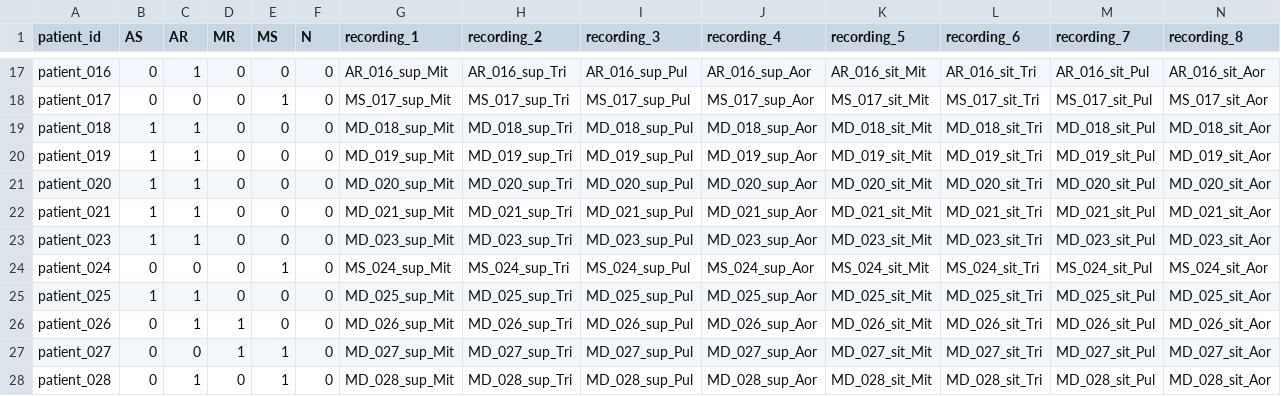
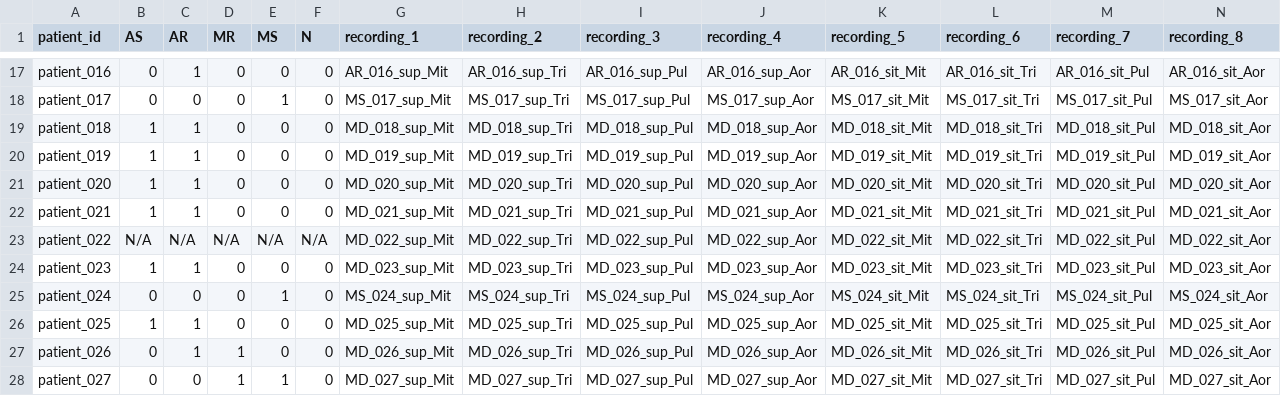
Before and after one commit to sani002/BMD-HS-Dataset, a CSV file: train.csv, drawn as a sheet; only a part is shown, gaps mark what is left out; the shorter side is filled out with more unchanged rows; the diff names each change by its address in the sheet, - before the commit and + after, or states it on an @@ line.

Commit message:
Fix patient 22 data in csv files and added note in README

```diff
--- a/train.csv
+++ b/train.csv
+row 23: patient_022 | N/A | N/A | N/A | N/A | N/A | MD_022_sup_Mit | MD_022_sup_Tri | MD_022_sup_Pul | MD_022_sup_Aor | MD_022_sit_Mit | MD_022_sit_Tri | MD_022_sit_Pul | MD_022_sit_Aor
```
Also changed, not shown: additional_metadata.csv, 1 other file.
